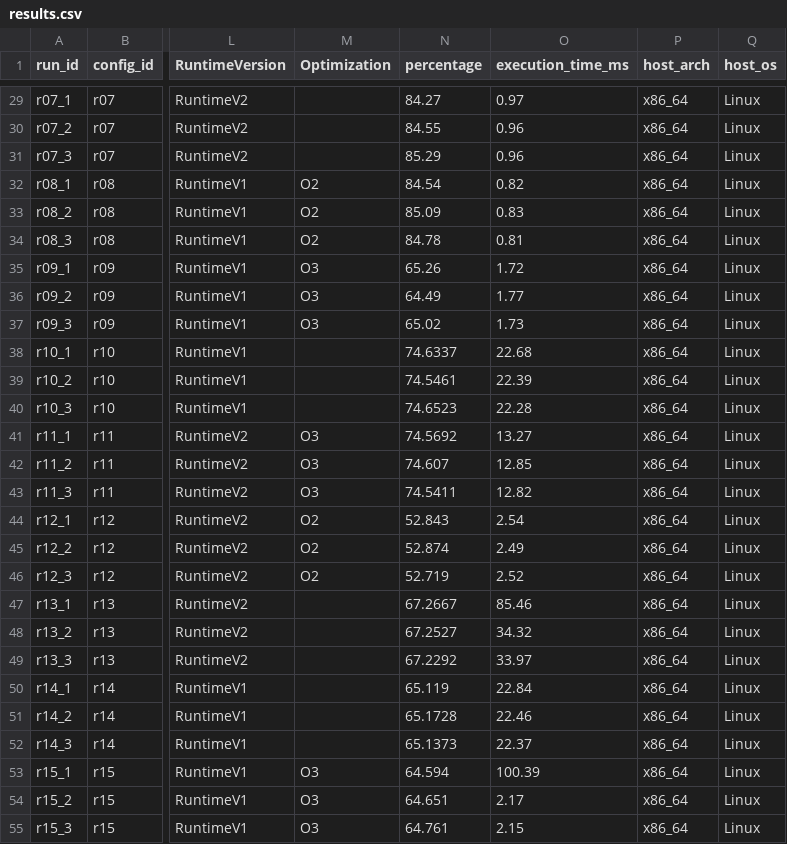
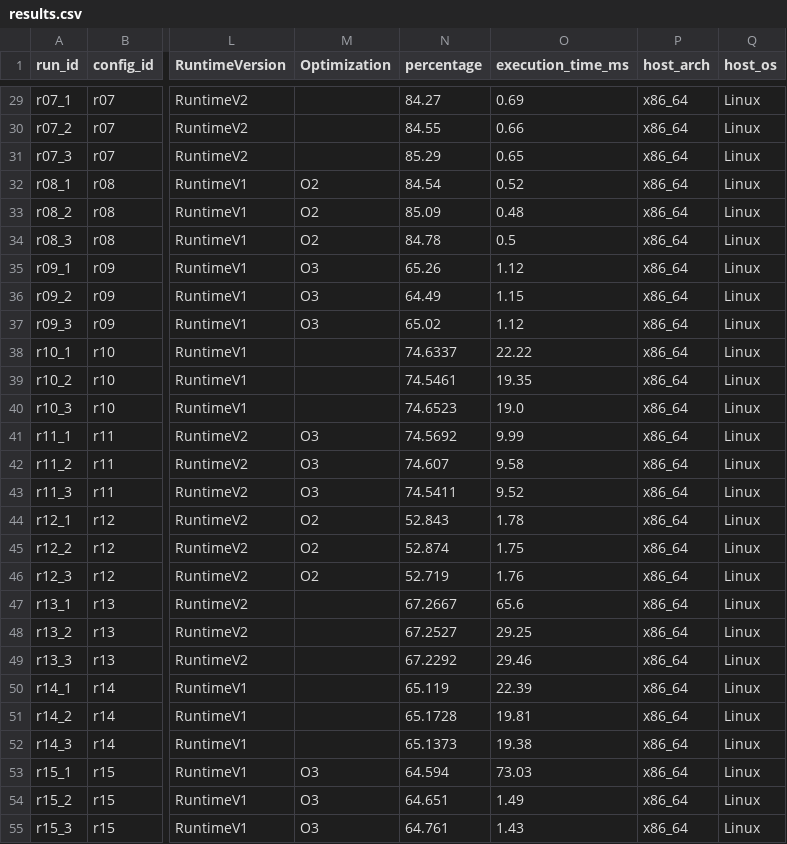
Before and after one commit to mathis-r/Reproductibilite, a CSV file: tp3/experiments/results.csv, drawn as a sheet; only a part is shown, gaps mark what is left out; the diff covers the shown part only; the diff names each change by its address in the sheet, - before the commit and + after, or states it on an @@ line.

```diff
--- a/tp3/experiments/results.csv
+++ b/tp3/experiments/results.csv
-O29 (execution_time_ms): 0.97
+O29 (execution_time_ms): 0.69
-O30 (execution_time_ms): 0.96
+O30 (execution_time_ms): 0.66
-O31 (execution_time_ms): 0.96
+O31 (execution_time_ms): 0.65
-O32 (execution_time_ms): 0.82
+O32 (execution_time_ms): 0.52
-O33 (execution_time_ms): 0.83
+O33 (execution_time_ms): 0.48
-O34 (execution_time_ms): 0.81
+O34 (execution_time_ms): 0.5
-O35 (execution_time_ms): 1.72
+O35 (execution_time_ms): 1.12
-O36 (execution_time_ms): 1.77
+O36 (execution_time_ms): 1.15
-O37 (execution_time_ms): 1.73
+O37 (execution_time_ms): 1.12
-O38 (execution_time_ms): 22.68
+O38 (execution_time_ms): 22.22
-O39 (execution_time_ms): 22.39
+O39 (execution_time_ms): 19.35
-O40 (execution_time_ms): 22.28
+O40 (execution_time_ms): 19.0
-O41 (execution_time_ms): 13.27
+O41 (execution_time_ms): 9.99
-O42 (execution_time_ms): 12.85
+O42 (execution_time_ms): 9.58
-O43 (execution_time_ms): 12.82
+O43 (execution_time_ms): 9.52
-O44 (execution_time_ms): 2.54
+O44 (execution_time_ms): 1.78
-O45 (execution_time_ms): 2.49
+O45 (execution_time_ms): 1.75
-O46 (execution_time_ms): 2.52
+O46 (execution_time_ms): 1.76
-O47 (execution_time_ms): 85.46
+O47 (execution_time_ms): 65.6
-O48 (execution_time_ms): 34.32
+O48 (execution_time_ms): 29.25
-O49 (execution_time_ms): 33.97
+O49 (execution_time_ms): 29.46
-O50 (execution_time_ms): 22.84
+O50 (execution_time_ms): 22.39
-O51 (execution_time_ms): 22.46
+O51 (execution_time_ms): 19.81
-O52 (execution_time_ms): 22.37
+O52 (execution_time_ms): 19.38
-O53 (execution_time_ms): 100.39
+O53 (execution_time_ms): 73.03
-O54 (execution_time_ms): 2.17
+O54 (execution_time_ms): 1.49
-O55 (execution_time_ms): 2.15
+O55 (execution_time_ms): 1.43
```
Also changed, not shown: 72 edited cells elsewhere in this file, 1 other file.
